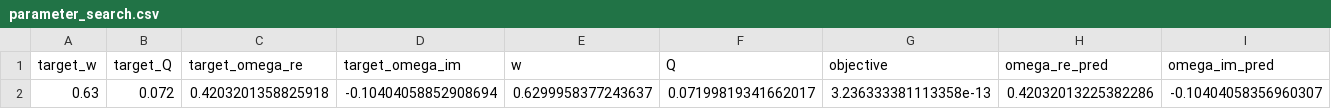
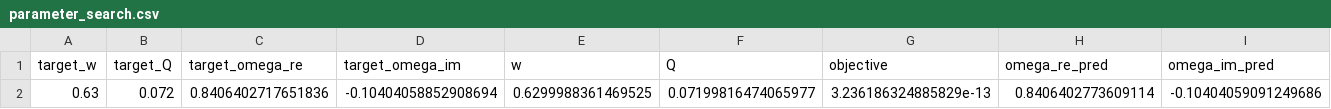
Before and after one commit to Uxuee/qnm-gp-surrogate, a CSV file: outputs/parameter_search.csv, drawn as a sheet; only a part is shown; removed rows and columns are numbered as before the commit, all else as after; rows hold the shown columns only; the diff names each change by its address in the sheet, - before the commit and + after, or states it on an @@ line.

```diff
--- a/outputs/parameter_search.csv
+++ b/outputs/parameter_search.csv
-row 2: 0.63 | 0.072 | 0.4203201358825918 | -0.10404058852908694 | 0.6299958377243637 | 0.07199819341662017 | 3.236333381113358e-13 | 0.42032013225382286 | -0.10404058356960307
+row 2: 0.63 | 0.072 | 0.8406402717651836 | -0.10404058852908694 | 0.6299988361469525 | 0.07199816474065977 | 3.236186324885829e-13 | 0.8406402773609114 | -0.10404059091249686
```
Also changed, not shown: outputs/qnm_dataset.csv, 2 other files.
